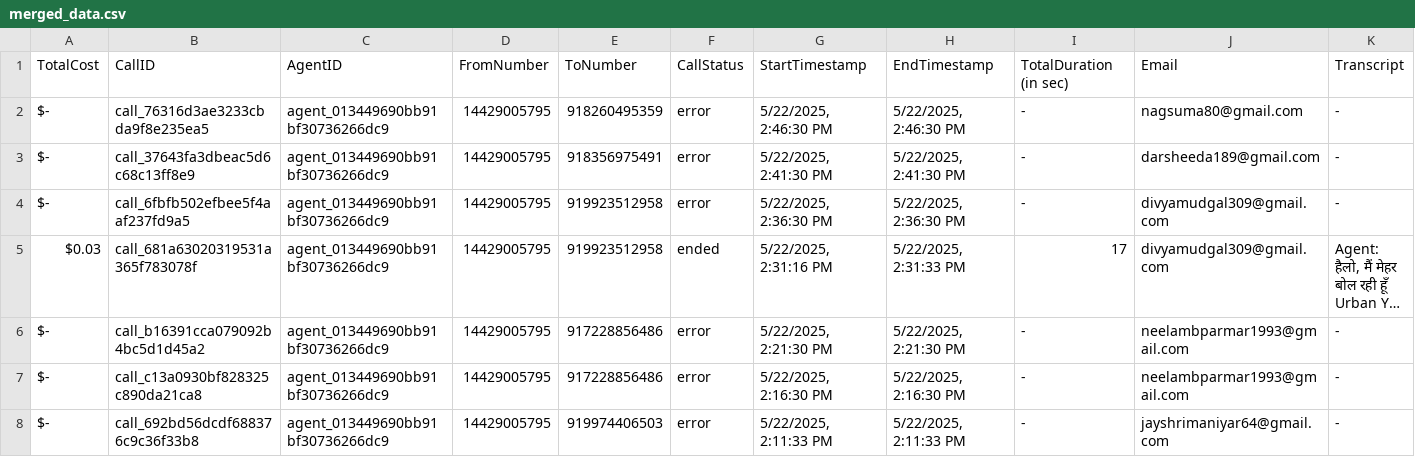
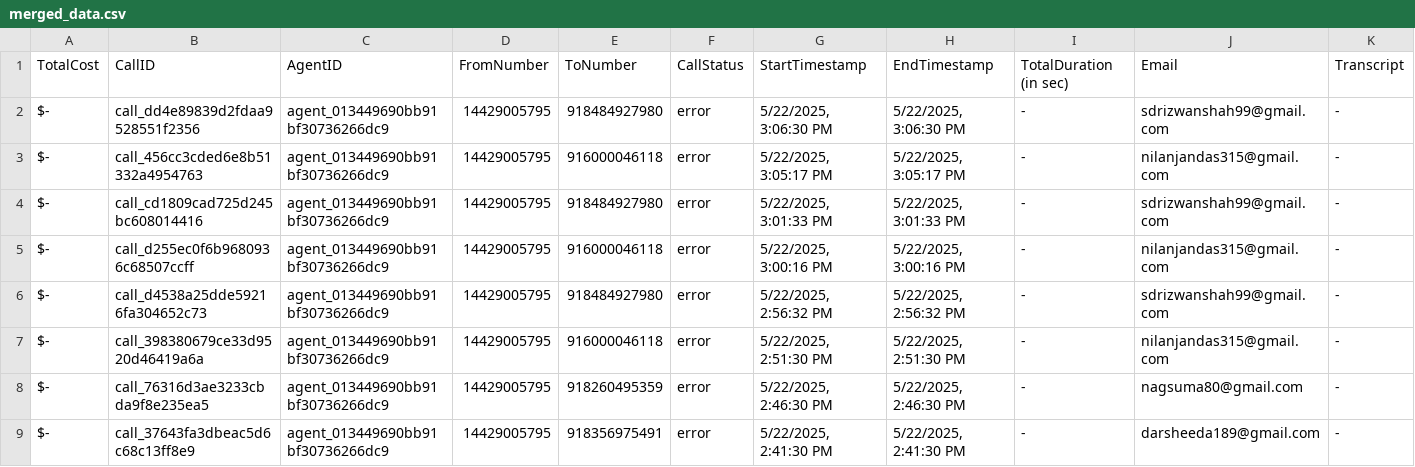
Before and after one commit to Urban-gabru-yog/UrbanYog-Voice-Agent-Dashboard, a CSV file: data/merged_data.csv, drawn as a sheet; only a part is shown; the shorter side is filled out with more unchanged rows; long unchanged cells end in …; rows hold the shown columns only; the diff names each change by its address in the sheet, - before the commit and + after, or states it on an @@ line.

```diff
--- a/data/merged_data.csv
+++ b/data/merged_data.csv
+row 2: $- | call_dd4e89839d2fdaa9528551f2356 | agent_013449690bb91bf30736266dc9 | 14429005795 | 918484927980 | error | 5/22/2025, 3:06:30 PM | 5/22/2025, 3:06:30 PM | - | sdrizwanshah99@gmail.com | -
+row 3: $- | call_456cc3cded6e8b51332a4954763 | agent_013449690bb91bf30736266dc9 | 14429005795 | 916000046118 | error | 5/22/2025, 3:05:17 PM | 5/22/2025, 3:05:17 PM | - | nilanjandas315@gmail.com | -
+row 4: $- | call_cd1809cad725d245bc608014416 | agent_013449690bb91bf30736266dc9 | 14429005795 | 918484927980 | error | 5/22/2025, 3:01:33 PM | 5/22/2025, 3:01:33 PM | - | sdrizwanshah99@gmail.com | -
+row 5: $- | call_d255ec0f6b9680936c68507ccff | agent_013449690bb91bf30736266dc9 | 14429005795 | 916000046118 | error | 5/22/2025, 3:00:16 PM | 5/22/2025, 3:00:16 PM | - | nilanjandas315@gmail.com | -
+row 6: $- | call_d4538a25dde59216fa304652c73 | agent_013449690bb91bf30736266dc9 | 14429005795 | 918484927980 | error | 5/22/2025, 2:56:32 PM | 5/22/2025, 2:56:32 PM | - | sdrizwanshah99@gmail.com | -
+row 7: $- | call_398380679ce33d9520d46419a6a | agent_013449690bb91bf30736266dc9 | 14429005795 | 916000046118 | error | 5/22/2025, 2:51:30 PM | 5/22/2025, 2:51:30 PM | - | nilanjandas315@gmail.com | -
```
Also changed, not shown: data/call_data.csv.
